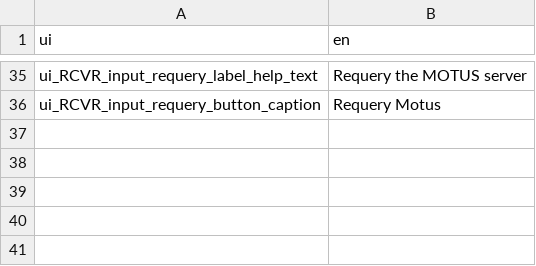
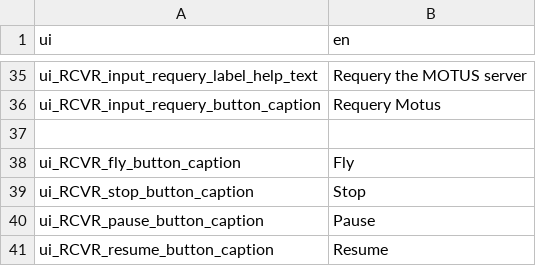
Before and after one commit to rschramm9/AHNC_MOTUS_KIOSK, a CSV file: data/translations/translation_en.csv, drawn as a sheet; only a part is shown, gaps mark what is left out; the diff names each change by its address in the sheet, - before the commit and + after, or states it on an @@ line.

```diff
--- a/data/translations/translation_en.csv
+++ b/data/translations/translation_en.csv
+row 37: (empty)
+row 38: ui_RCVR_fly_button_caption | Fly
+row 39: ui_RCVR_stop_button_caption | Stop
+row 40: ui_RCVR_pause_button_caption | Pause
+row 41: ui_RCVR_resume_button_caption | Resume
```
Also changed, not shown: data/translations/translation_es.csv, 1 other file.
